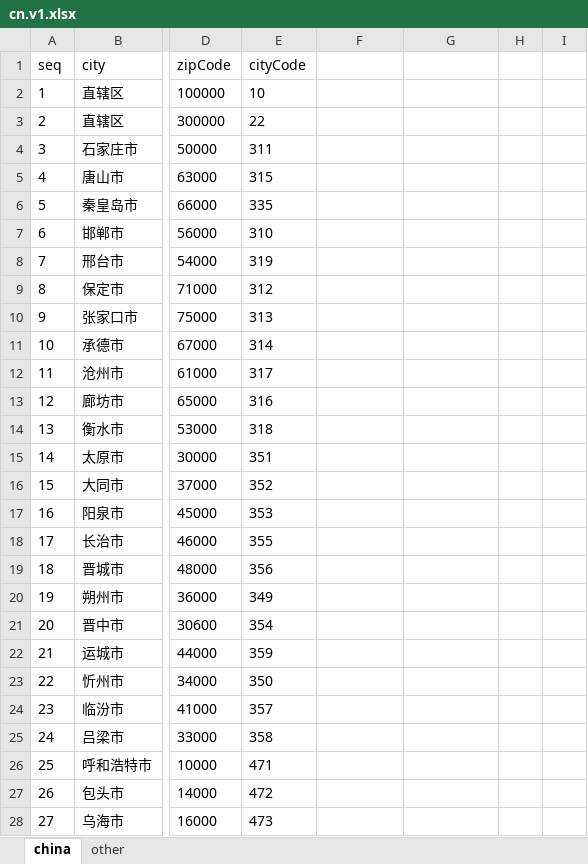
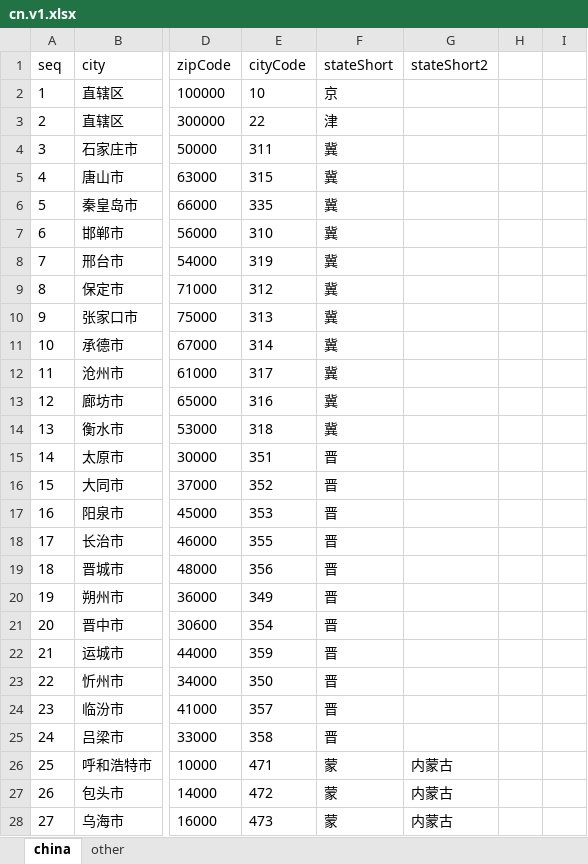
Before and after one commit to easysoft/zendata, an Excel workbook: data/address/cn.v1.xlsx, sheet china, drawn as a sheet; only a part is shown, gaps mark what is left out; values as stored, in another font and other column widths than the file's, no borders; the diff covers the shown part only; the diff names each change by its address in the sheet, - before the commit and + after, or states it on an @@ line.

Commit message:
feat: add cn state short.

```diff
--- a/data/address/cn.v1.xlsx (sheet china)
+++ b/data/address/cn.v1.xlsx (sheet china)
-F1: (empty)
+F1: stateShort
-G1: (empty)
+G1: stateShort2
-F2 (stateShort): (empty)
+F2 (stateShort): 京
-F3 (stateShort): (empty)
+F3 (stateShort): 津
-F4:F14 (stateShort): (empty)
+F4:F14 (stateShort): 冀
-F15:F25 (stateShort): (empty)
+F15:F25 (stateShort): 晋
-F26:F28 (stateShort): (empty)
+F26:F28 (stateShort): 蒙
-G26:G28 (stateShort2): (empty)
+G26:G28 (stateShort2): 内蒙古
```
Also changed, not shown: 424 edited cells and cell formats elsewhere in this sheet.
